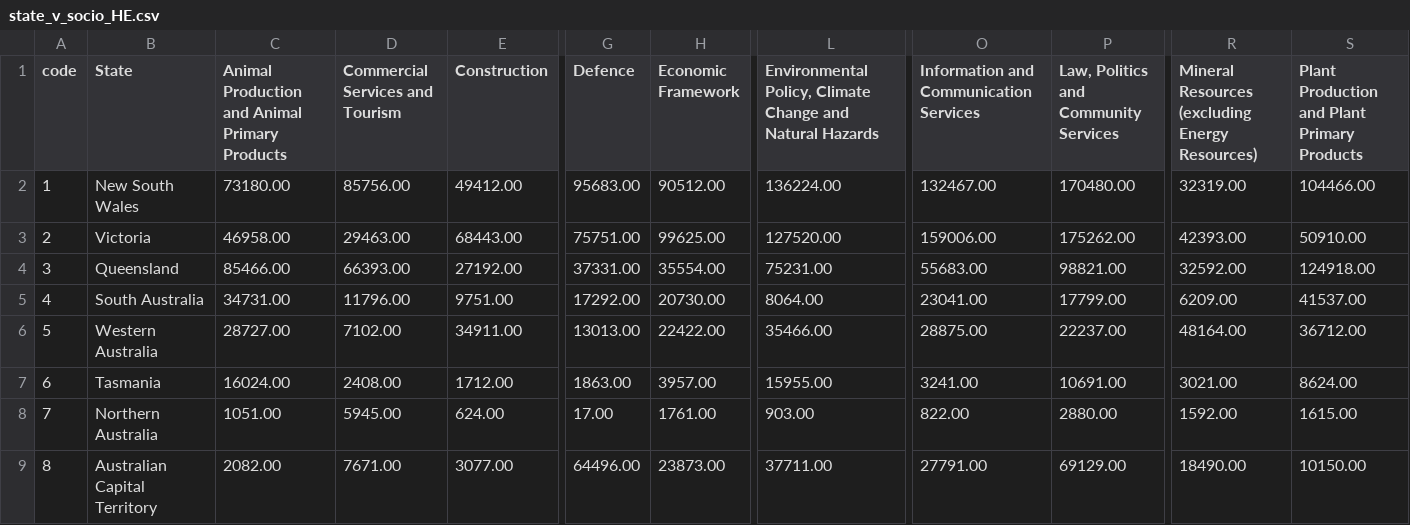
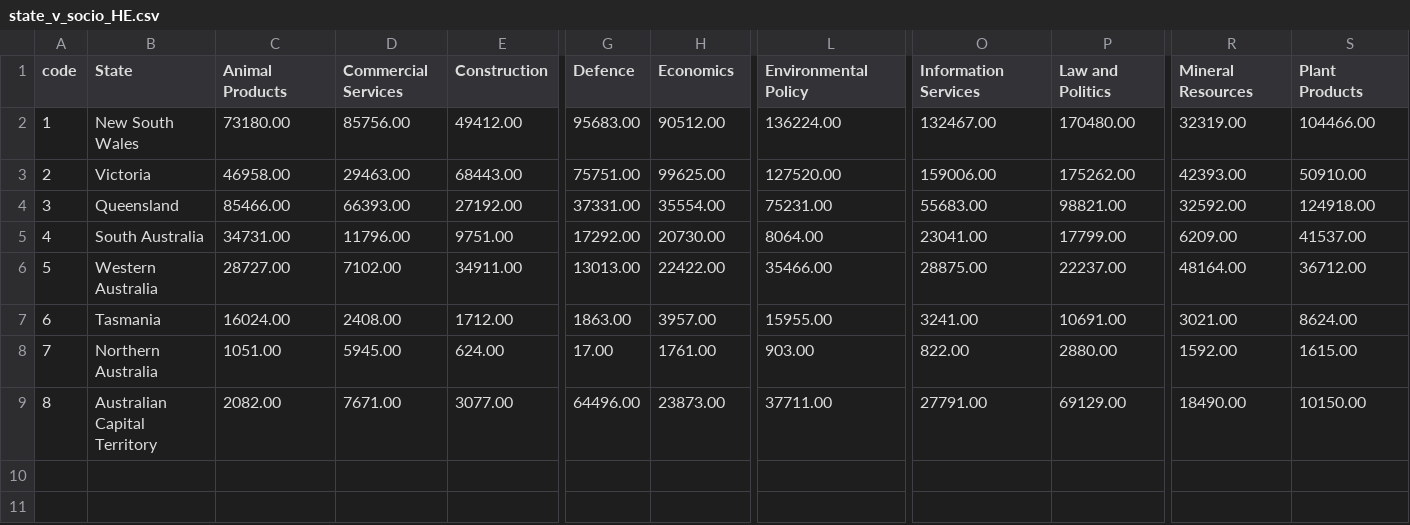
Before and after one commit to Joshua-Riantoputra/FIT3179, a CSV file: data/state_v_socio_HE.csv, drawn as a sheet; only a part is shown, gaps mark what is left out; the diff names each change by its address in the sheet, - before the commit and + after, or states it on an @@ line.

Commit message:
omg data

```diff
--- a/data/state_v_socio_HE.csv
+++ b/data/state_v_socio_HE.csv
-C1: Animal Production and Animal Primary Products
+C1: Animal Products
-D1: Commercial Services and Tourism
+D1: Commercial Services
-H1: Economic Framework
+H1: Economics
-L1: Environmental Policy, Climate Change and Natural Hazards
+L1: Environmental Policy
-O1: Information and Communication Services
+O1: Information Services
-P1: Law, Politics and Community Services
+P1: Law and Politics
-R1: Mineral Resources (excluding Energy Resources)
+R1: Mineral Resources
-S1: Plant Production and Plant Primary Products
+S1: Plant Products
```
